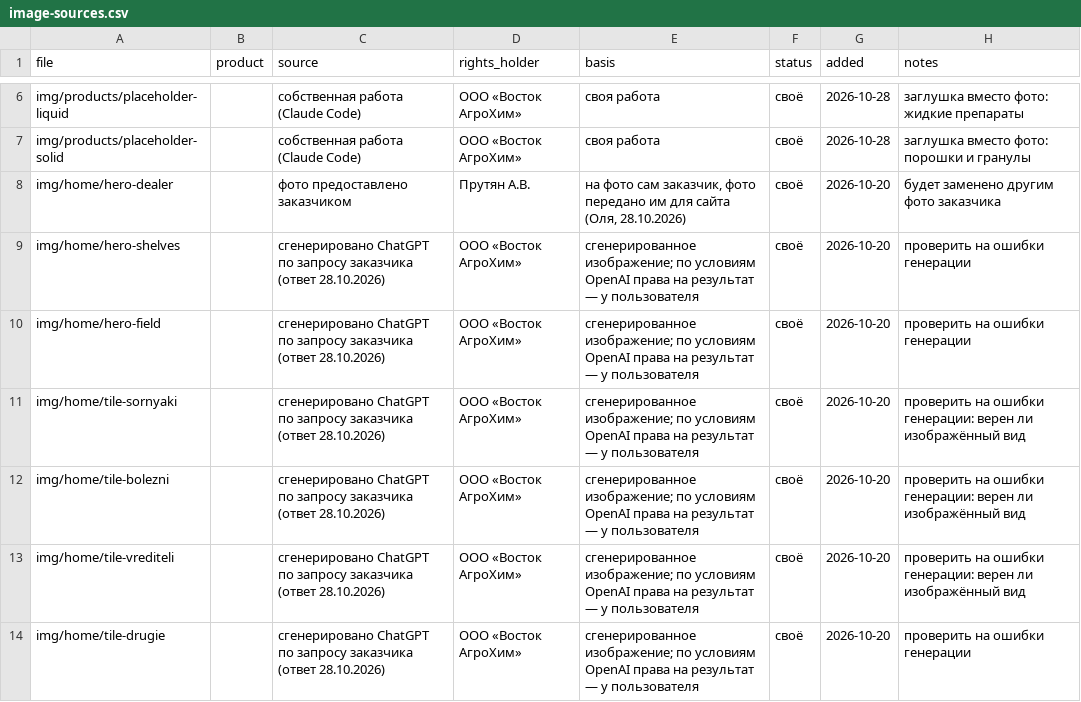
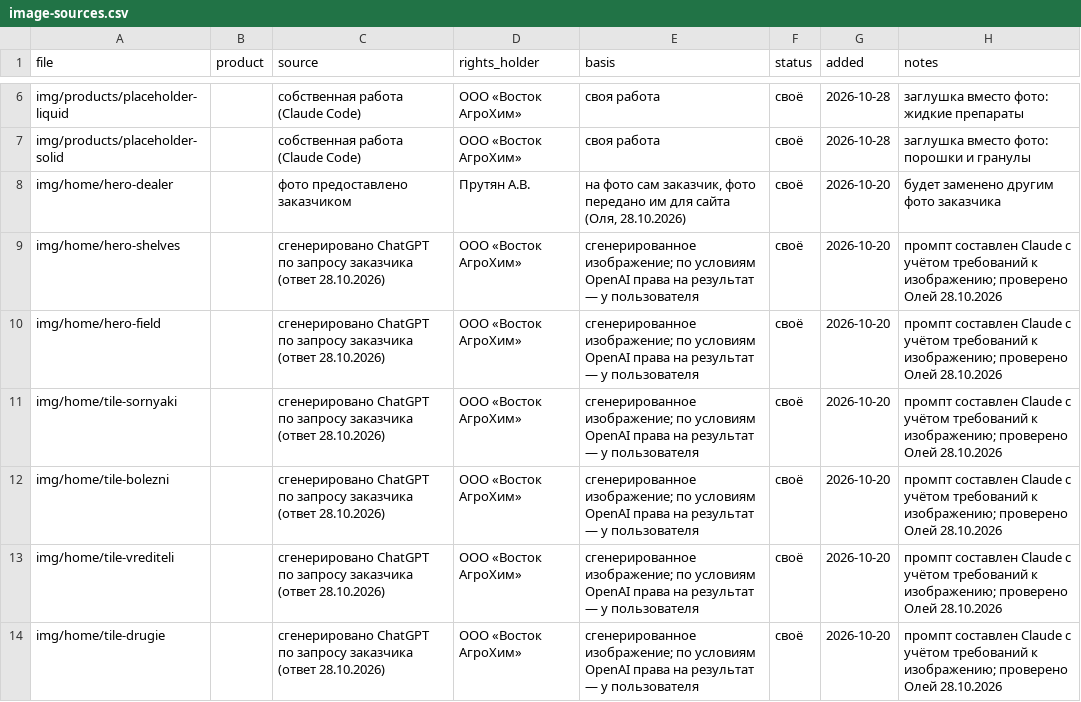
Before and after one commit to viroman1972-jpg/vostok-agrohim-website, a CSV file: assets/image-sources.csv, drawn as a sheet; only a part is shown, gaps mark what is left out.

```diff
--- a/assets/image-sources.csv
+++ b/assets/image-sources.csv
@@ -8,7 +8,7 @@ img/products/placeholder-solid,,собственная работа (Claude Code
 img/home/hero-dealer,,фото предоставлено заказчиком,Прутян А.В.,"на фото сам заказчик, фото передано им для сайта (Оля, 28.10.2026)",своё,2026-10-20,будет заменено другим фото заказчика
-img/home/hero-shelves,,сгенерировано ChatGPT по запросу заказчика (ответ 28.10.2026),ООО «Восток АгроХим»,"сгенерированное изображение; по условиям OpenAI права на результат — у пользователя",своё,2026-10-20,проверить на ошибки генерации
-img/home/hero-field,,сгенерировано ChatGPT по запросу заказчика (ответ 28.10.2026),ООО «Восток АгроХим»,"сгенерированное изображение; по условиям OpenAI права на результат — у пользователя",своё,2026-10-20,проверить на ошибки генерации
-img/home/tile-sornyaki,,сгенерировано ChatGPT по запросу заказчика (ответ 28.10.2026),ООО «Восток АгроХим»,"сгенерированное изображение; по условиям OpenAI права на результат — у пользователя",своё,2026-10-20,проверить на ошибки генерации: верен ли изображённый вид
-img/home/tile-bolezni,,сгенерировано ChatGPT по запросу заказчика (ответ 28.10.2026),ООО «Восток АгроХим»,"сгенерированное изображение; по условиям OpenAI права на результат — у пользователя",своё,2026-10-20,проверить на ошибки генерации: верен ли изображённый вид
-img/home/tile-vrediteli,,сгенерировано ChatGPT по запросу заказчика (ответ 28.10.2026),ООО «Восток АгроХим»,"сгенерированное изображение; по условиям OpenAI права на результат — у пользователя",своё,2026-10-20,проверить на ошибки генерации: верен ли изображённый вид
-img/home/tile-drugie,,сгенерировано ChatGPT по запросу заказчика (ответ 28.10.2026),ООО «Восток АгроХим»,"сгенерированное изображение; по условиям OpenAI права на результат — у пользователя",своё,2026-10-20,проверить на ошибки генерации
+img/home/hero-shelves,,сгенерировано ChatGPT по запросу заказчика (ответ 28.10.2026),ООО «Восток АгроХим»,"сгенерированное изображение; по условиям OpenAI права на результат — у пользователя",своё,2026-10-20,промпт составлен Claude с учётом требований к изображению; проверено Олей 28.10.2026
+img/home/hero-field,,сгенерировано ChatGPT по запросу заказчика (ответ 28.10.2026),ООО «Восток АгроХим»,"сгенерированное изображение; по условиям OpenAI права на результат — у пользователя",своё,2026-10-20,промпт составлен Claude с учётом требований к изображению; проверено Олей 28.10.2026
+img/home/tile-sornyaki,,сгенерировано ChatGPT по запросу заказчика (ответ 28.10.2026),ООО «Восток АгроХим»,"сгенерированное изображение; по условиям OpenAI права на результат — у пользователя",своё,2026-10-20,промпт составлен Claude с учётом требований к изображению; проверено Олей 28.10.2026
+img/home/tile-bolezni,,сгенерировано ChatGPT по запросу заказчика (ответ 28.10.2026),ООО «Восток АгроХим»,"сгенерированное изображение; по условиям OpenAI права на результат — у пользователя",своё,2026-10-20,промпт составлен Claude с учётом требований к изображению; проверено Олей 28.10.2026
+img/home/tile-vrediteli,,сгенерировано ChatGPT по запросу заказчика (ответ 28.10.2026),ООО «Восток АгроХим»,"сгенерированное изображение; по условиям OpenAI права на результат — у пользователя",своё,2026-10-20,промпт составлен Claude с учётом требований к изображению; проверено Олей 28.10.2026
+img/home/tile-drugie,,сгенерировано ChatGPT по запросу заказчика (ответ 28.10.2026),ООО «Восток АгроХим»,"сгенерированное изображение; по условиям OpenAI права на результат — у пользователя",своё,2026-10-20,промпт составлен Claude с учётом требований к изображению; проверено Олей 28.10.2026
```
Also changed, not shown: 2 other files.
